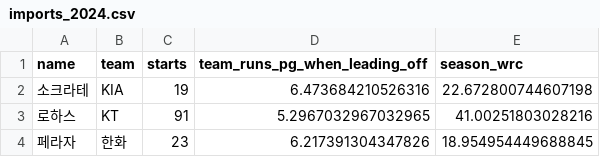
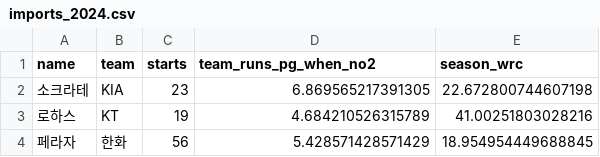
Before and after one commit to MoooonSMS/baseball_analytics, a CSV file: outputs/leadoff_analysis/imports_2024.csv, drawn as a sheet.

```diff
--- a/outputs/leadoff_analysis/imports_2024.csv
+++ b/outputs/leadoff_analysis/imports_2024.csv
@@ -1,4 +1,4 @@
-name,team,starts,team_runs_pg_when_leading_off,season_wrc
-소크라테,KIA,19,6.473684210526316,22.672800744607198
-로하스,KT,91,5.2967032967032965,41.00251803028216
-페라자,한화,23,6.217391304347826,18.954954449688845
+name,team,starts,team_runs_pg_when_no2,season_wrc
+소크라테,KIA,23,6.869565217391305,22.672800744607198
+로하스,KT,19,4.684210526315789,41.00251803028216
+페라자,한화,56,5.428571428571429,18.954954449688845
```
Also changed, not shown: 28 other files.
